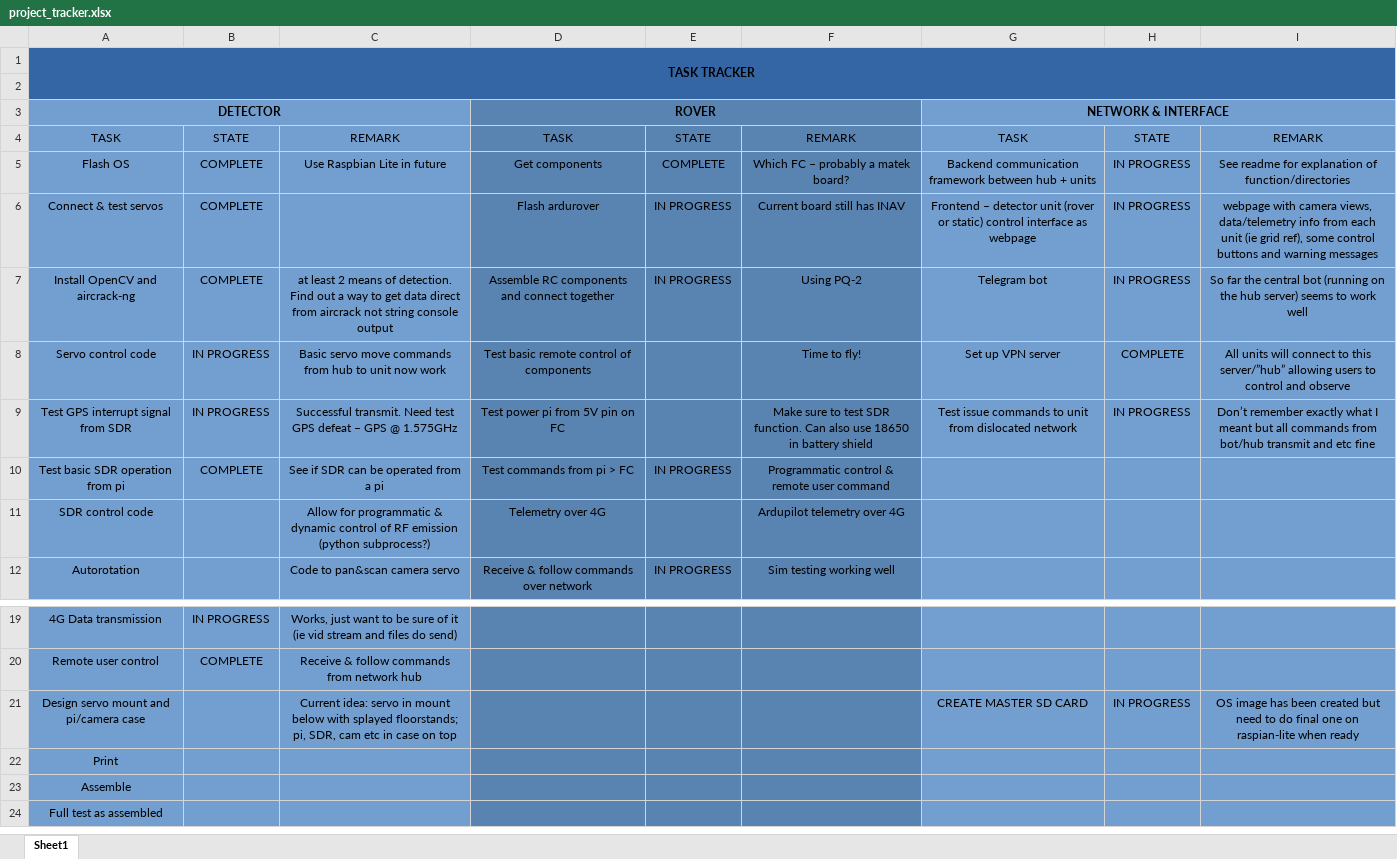
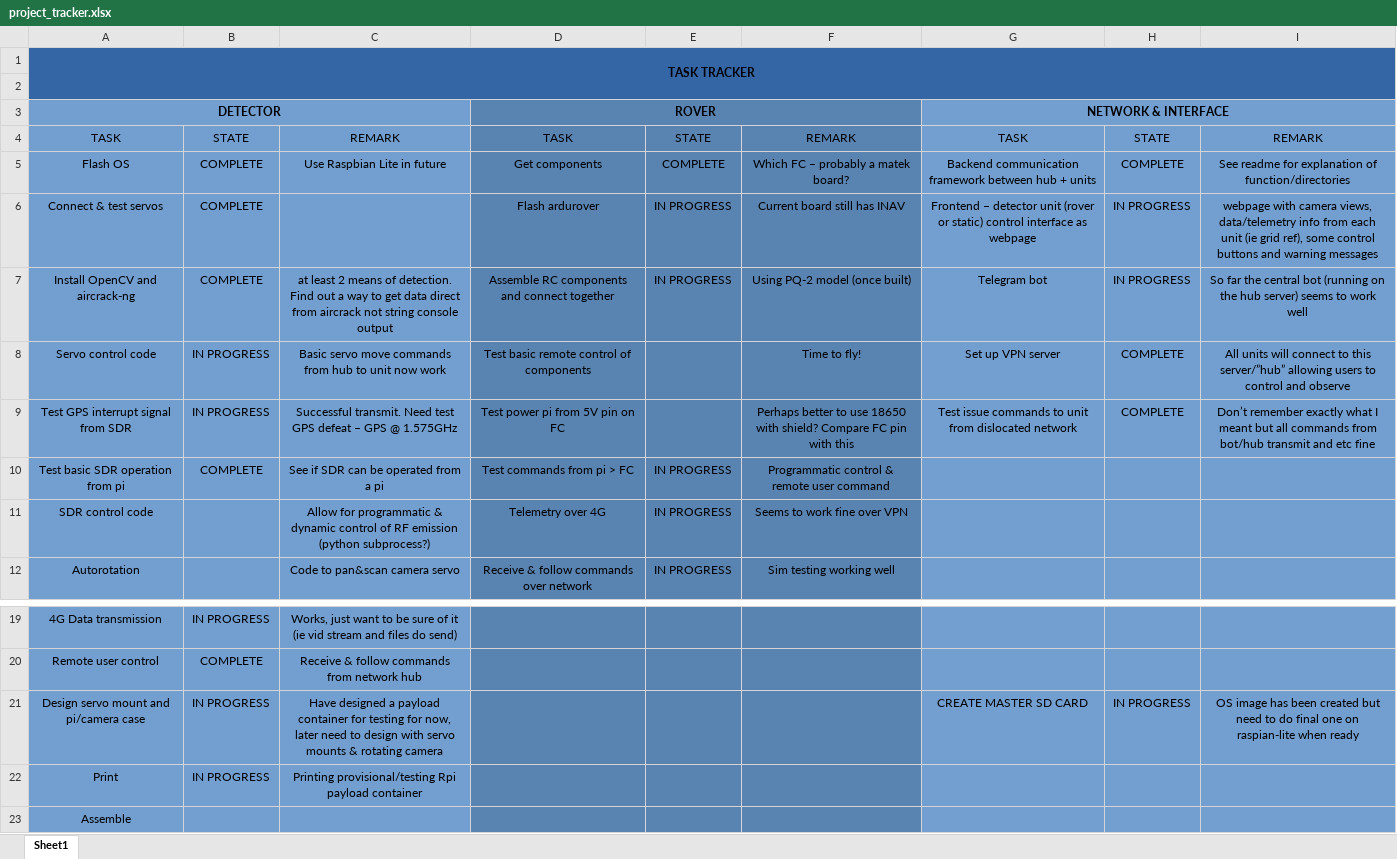
Before and after one commit to Ivystrode/RNET, an Excel workbook: project_tracker.xlsx, sheet Sheet1, drawn as a sheet; only a part is shown, gaps mark what is left out; the shorter side is filled out with more unchanged rows; values as stored, in another font and other column widths than the file's, no borders; conditional formats not drawn; the diff names each change by its address in the sheet, - before the commit and + after, or states it on an @@ line.

```diff
--- a/project_tracker.xlsx (sheet Sheet1)
+++ b/project_tracker.xlsx (sheet Sheet1)
-H5: IN PROGRESS
+H5: COMPLETE
-F7: Using PQ-2
+F7: Using PQ-2 model (once built)
-F9: Make sure to test SDR function. Can also use 18650 in battery shield
+F9: Perhaps better to use 18650 with shield? Compare FC pin with this
-H9: IN PROGRESS
+H9: COMPLETE
-E11: (empty)
+E11: IN PROGRESS
-F11: Ardupilot telemetry over 4G
+F11: Seems to work fine over VPN
-B21:B22: (empty)
+B21:B22: IN PROGRESS
-C21: Current idea: servo in mount below with splayed floorstands; pi, SDR, cam etc in case on top
+C21: Have designed a payload container for testing for now, later need to design with servo mounts & rotating camera
-C22: (empty)
+C22: Printing provisional/testing Rpi payload container
```
Also changed, not shown: 9 other files.
